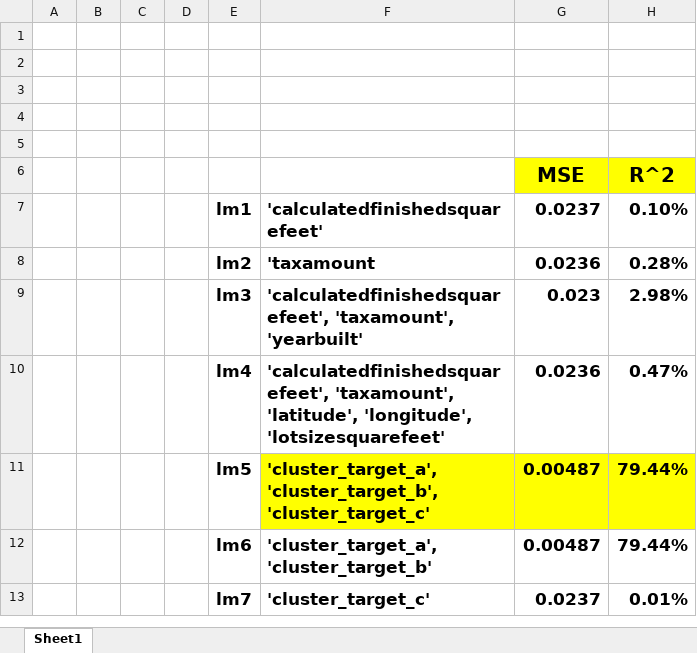
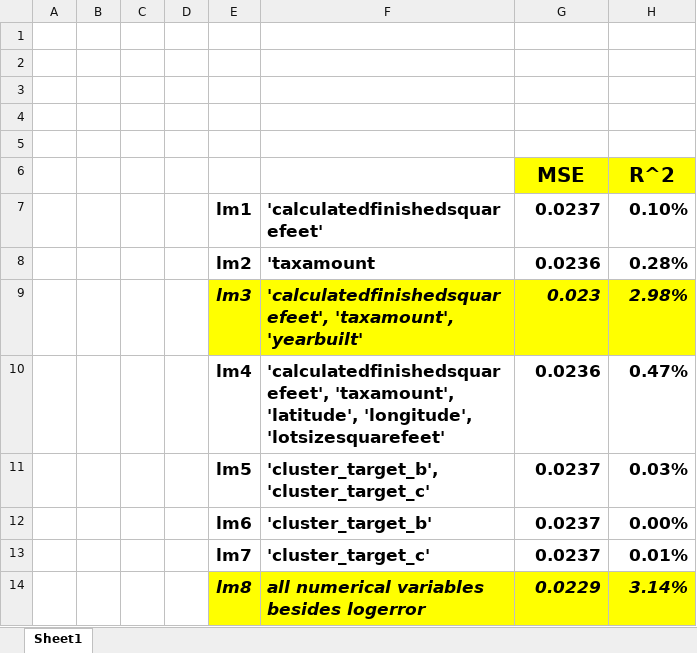
Before and after one commit to ecdedios/ds-methodologies-exercises, an Excel workbook: clustering/models.xlsx, sheet Sheet1, drawn as a sheet; values as stored, in another font and other column widths than the file's, no borders; removed rows and columns are numbered as before the commit, all else as after; the diff names each change by its address in the sheet, - before the commit and + after, or states it on an @@ line.

```diff
--- a/clustering/models.xlsx (sheet Sheet1)
+++ b/clustering/models.xlsx (sheet Sheet1)
@@ E9:H9 fill: none → #FFFF00, italic: off → on @@
-row 11:  |  |  |  | lm5 | 'cluster_target_a', 'cluster_target_b', 'cluster_target_c' | 0.00487 | 79.44%
-row 12:  |  |  |  | lm6 | 'cluster_target_a', 'cluster_target_b' | 0.00487 | 79.44%
+row 11:  |  |  |  | lm5 | 'cluster_target_b', 'cluster_target_c' | 0.0237 | 0.03%
+row 12:  |  |  |  | lm6 | 'cluster_target_b' | 0.0237 | 0.00%
+row 14:  |  |  |  | lm8 | all numerical variables besides logerror | 0.0229 | 3.14%
```
Also changed, not shown: 3 other files.
